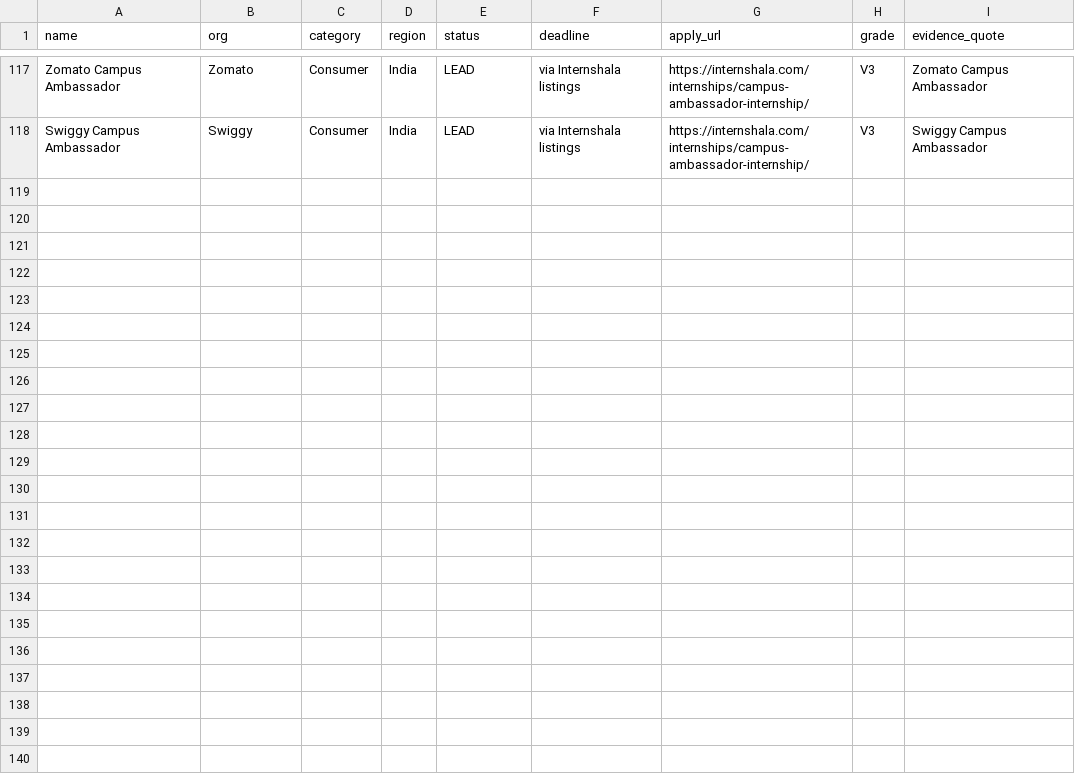
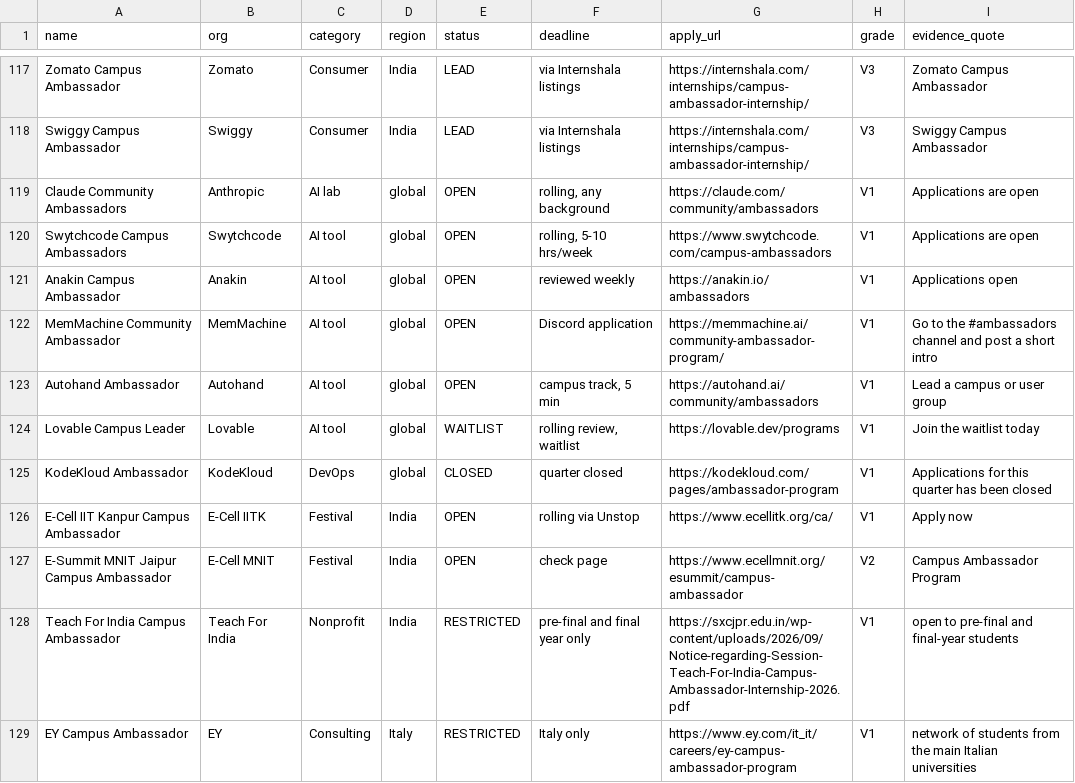
Before and after one commit to harshgounder/campus-ambassador-programs-2026, a CSV file: data/registry.csv, drawn as a sheet; only a part is shown, gaps mark what is left out; the diff names each change by its address in the sheet, - before the commit and + after, or states it on an @@ line.

Commit message:
Wave three: Claude community track, Discord-native programs, Rajasthan E-Cells
Adds Claude Community Ambassadors, Swytchcode, Anakin, MemMachine, Autohand,
Lovable waitlist, E-Cell IITK and E-Summit MNIT. Records the closed signals for
Codex, KodeKloud, EY, PwC, Deloitte and Teach For India.

```diff
--- a/data/registry.csv
+++ b/data/registry.csv
+row 119: Claude Community Ambassadors | Anthropic | AI lab | global | OPEN | rolling, any background | https://claude.com/community/ambassadors | V1 | Applications are open
+row 120: Swytchcode Campus Ambassadors | Swytchcode | AI tool | global | OPEN | rolling, 5-10 hrs/week | https://www.swytchcode.com/campus-ambassadors | V1 | Applications are open
+row 121: Anakin Campus Ambassador | Anakin | AI tool | global | OPEN | reviewed weekly | https://anakin.io/ambassadors | V1 | Applications open
+row 122: MemMachine Community Ambassador | MemMachine | AI tool | global | OPEN | Discord application | https://memmachine.ai/community-ambassador-program/ | V1 | Go to the #ambassadors channel and post a short intro
+row 123: Autohand Ambassador | Autohand | AI tool | global | OPEN | campus track, 5 min | https://autohand.ai/community/ambassadors | V1 | Lead a campus or user group
+row 124: Lovable Campus Leader | Lovable | AI tool | global | WAITLIST | rolling review, waitlist | https://lovable.dev/programs | V1 | Join the waitlist today
+row 125: KodeKloud Ambassador | KodeKloud | DevOps | global | CLOSED | quarter closed | https://kodekloud.com/pages/ambassador-program | V1 | Applications for this quarter has been closed
+row 126: E-Cell IIT Kanpur Campus Ambassador | E-Cell IITK | Festival | India | OPEN | rolling via Unstop | https://www.ecellitk.org/ca/ | V1 | Apply now
+row 127: E-Summit MNIT Jaipur Campus Ambassador | E-Cell MNIT | Festival | India | OPEN | check page | https://www.ecellmnit.org/esummit/campus-ambassador | V2 | Campus Ambassador Program
+row 128: Teach For India Campus Ambassador | Teach For India | Nonprofit | India | RESTRICTED | pre-final and final year only | https://sxcjpr.edu.in/wp-content/uploads/2026/09/Notice-regarding-Session-Teach-For-India-Campus-Ambassador-Internship-2026.pdf | V1 | open to pre-final and final-year students
+row 129: EY Campus Ambassador | EY | Consulting | Italy | RESTRICTED | Italy only | https://www.ey.com/it_it/careers/ey-campus-ambassador-program | V1 | network of students from the main Italian universities
```
Also changed, not shown: 1 other file.
